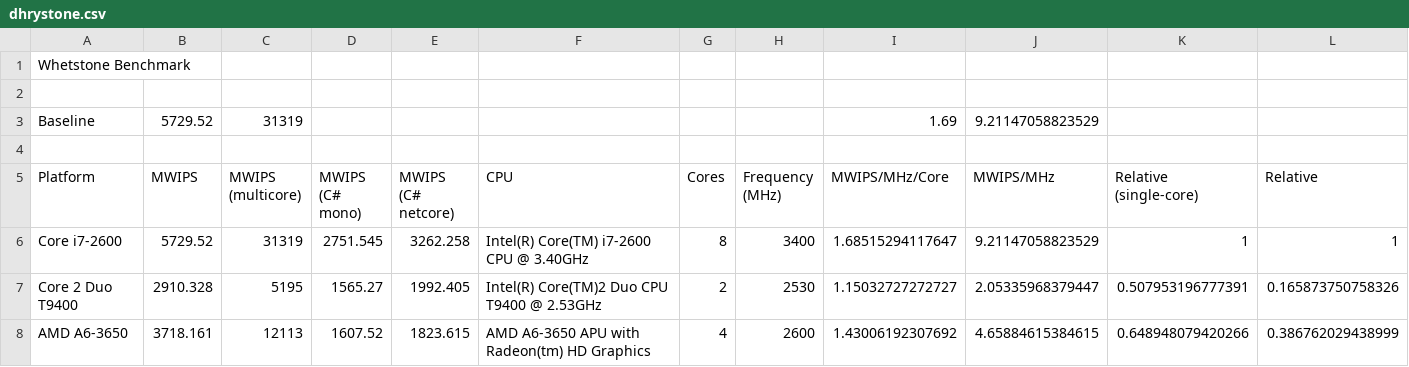
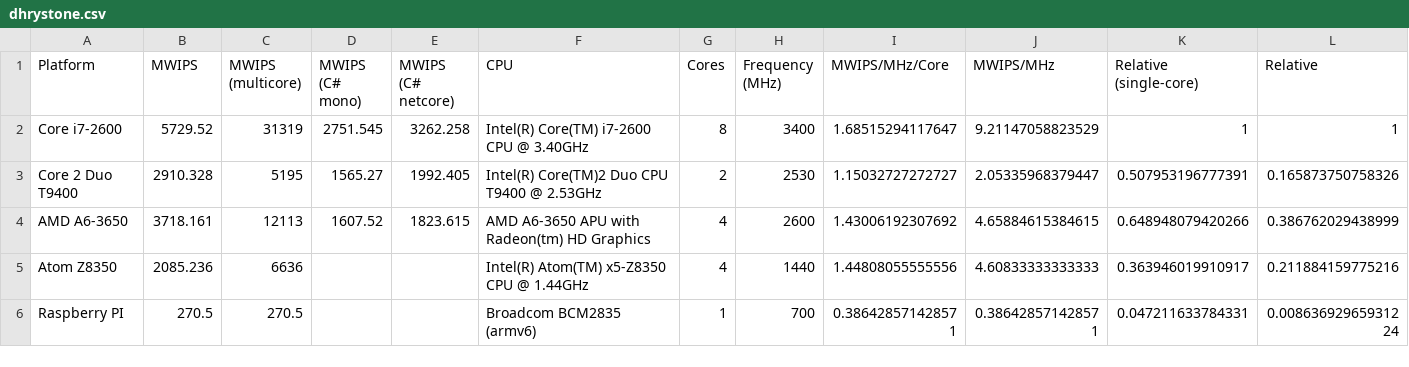
Before and after one commit to EntityFX/anybench, a CSV file: doc/csv/dhrystone.csv, drawn as a sheet; only a part is shown; the shorter side is filled out with more unchanged rows; rows hold the shown columns only; the diff names each change by its address in the sheet, - before the commit and + after, or states it on an @@ line.

```diff
--- a/doc/csv/dhrystone.csv
+++ b/doc/csv/dhrystone.csv
-row 1: Whetstone Benchmark
-row 2: (empty)
-row 3: Baseline | 5729.52 | 31319 |  |  |  |  |  | 1.69 | 9.21147058823529
-row 4: (empty)
```
Also changed, not shown: doc/csv/coremark_all_cpu.csv, 1 other file.
